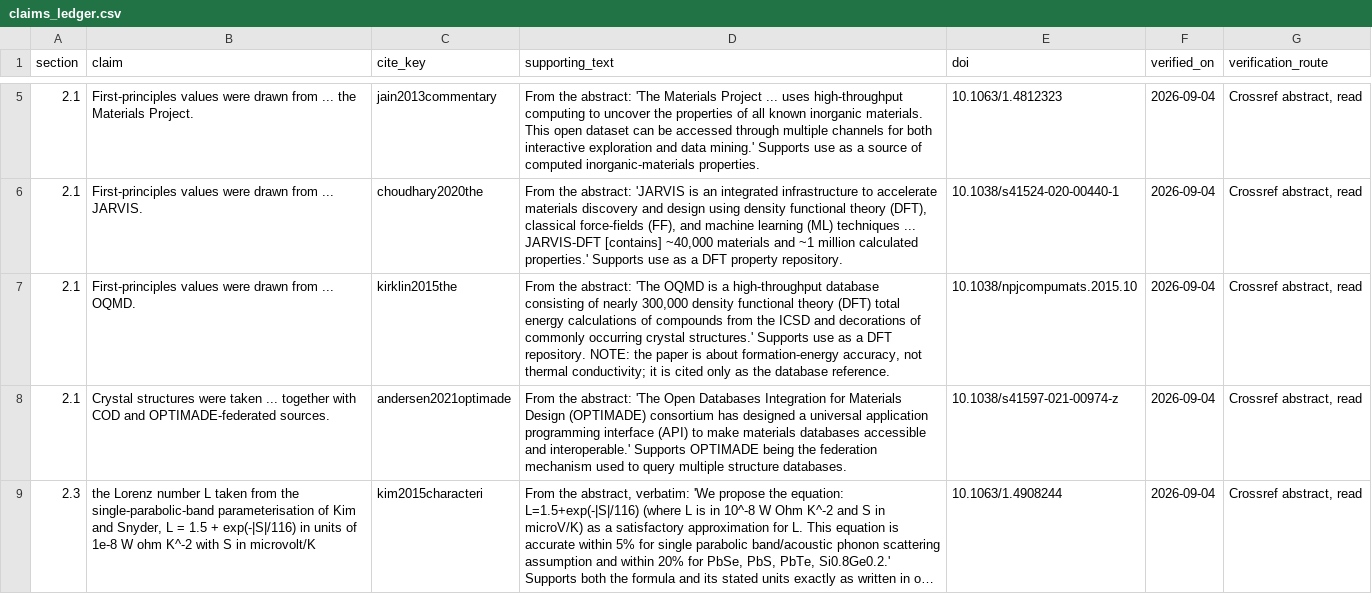
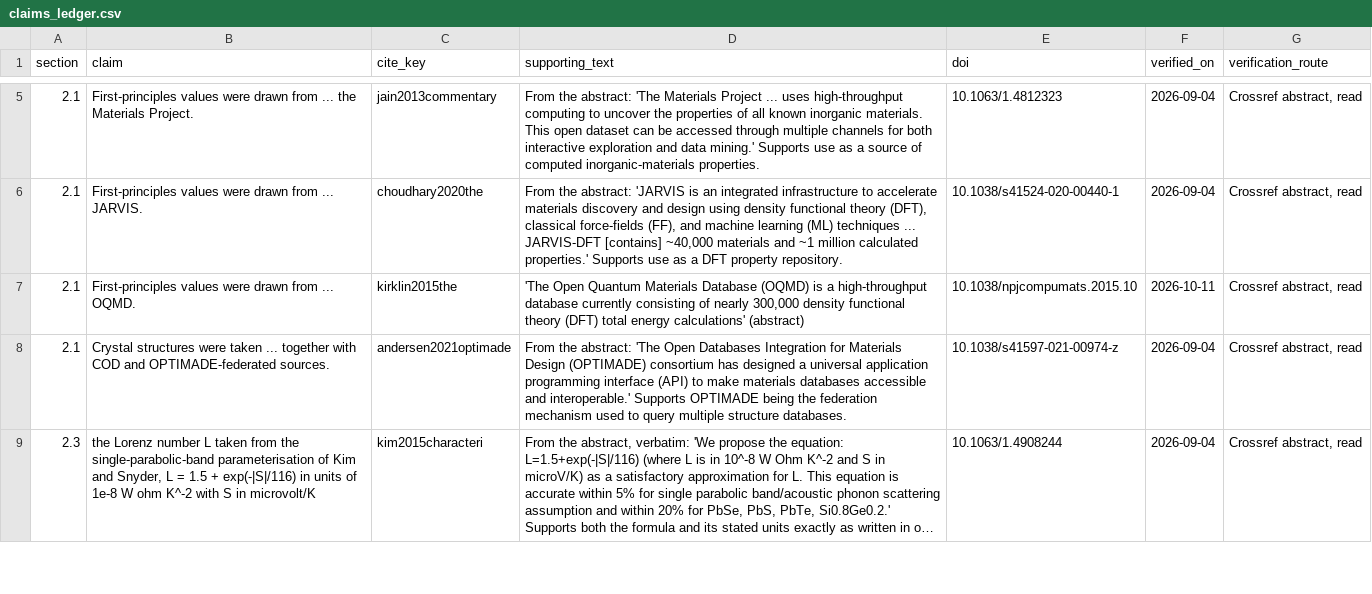
Before and after one commit to Shivamrandive747/half-heusler-kappa-calibration, a CSV file: paper/claims_ledger.csv, drawn as a sheet; only a part is shown, gaps mark what is left out; long unchanged cells end in …; the diff covers the shown part only.

Commit message:
Update the release to the final manuscript: Discussion, accuracy table, figures, citation audit
- Manuscript: separate Results and Discussion; claim-first headings; an accuracy table for every
  route with bootstrap 95 % intervals and a symmetric |log10 r| error; populations and notation
  tables; plain-language abstract; one figure per page; review copy (review.tex) and cover letter.
- Analysis: compute_accuracy_summary.py re-scores the existing predictions (no new fits); the
  family-curve figure illustrates validated families only.
- Figures: 7 pt minimum, TrueType fonts embedded, redesigned method and offset figures.
- References: every citation checked for retraction (none) and for support of its sentence;
  five physics references added with verified abstract support.
- Supplement reordered to follow the main text, with a contents list.

The archive reproduces the main result from its own files: 33.1 % median error (seeds
24.6-35.4) and 87.2 % within a factor of two. Privacy scan clean.

```diff
--- a/paper/claims_ledger.csv
+++ b/paper/claims_ledger.csv
@@ -6,3 +6,3 @@ section,claim,cite_key,supporting_text,doi,verified_on,verification_route
 2.1,First-principles values were drawn from ... JARVIS.,choudhary2020the,"From the abstract: 'JARVIS is an integrated infrastructure to accelerate materials discovery and design using density functional theory (DFT), classical force-fields (FF), and machine learning (ML) techniques ... JARVIS-DFT [contains] ~40,000 materials and ~1 million calculated properties.' Supports use as a DFT property repository.",10.1038/s41524-020-00440-1,2026-09-04,"Crossref abstract, read"
-2.1,First-principles values were drawn from ... OQMD.,kirklin2015the,"From the abstract: 'The OQMD is a high-throughput database consisting of nearly 300,000 density functional theory (DFT) total energy calculations of compounds from the ICSD and decorations of commonly occurring crystal structures.' Supports use as a DFT repository. NOTE: the paper is about formation-energy accuracy, not thermal conductivity; it is cited only as the database reference.",10.1038/npjcompumats.2015.10,2026-09-04,"Crossref abstract, read"
+2.1,First-principles values were drawn from ... OQMD.,kirklin2015the,"'The Open Quantum Materials Database (OQMD) is a high-throughput database currently consisting of nearly 300,000 density functional theory (DFT) total energy calculations' (abstract)",10.1038/npjcompumats.2015.10,2026-10-11,"Crossref abstract, read"
 2.1,Crystal structures were taken ... together with COD and OPTIMADE-federated sources.,andersen2021optimade,From the abstract: 'The Open Databases Integration for Materials Design (OPTIMADE) consortium has designed a universal application programming interface (API) to make materials databases accessible and interoperable.' Supports OPTIMADE being the federation mechanism used to query multiple structure databases.,10.1038/s41597-021-00974-z,2026-09-04,"Crossref abstract, read"
```
Also changed, not shown: 5 added rows and 23 edited cells elsewhere in this file, 40 other files.
